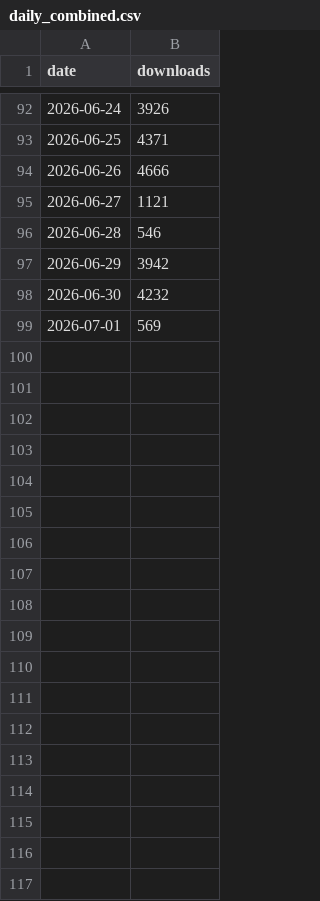
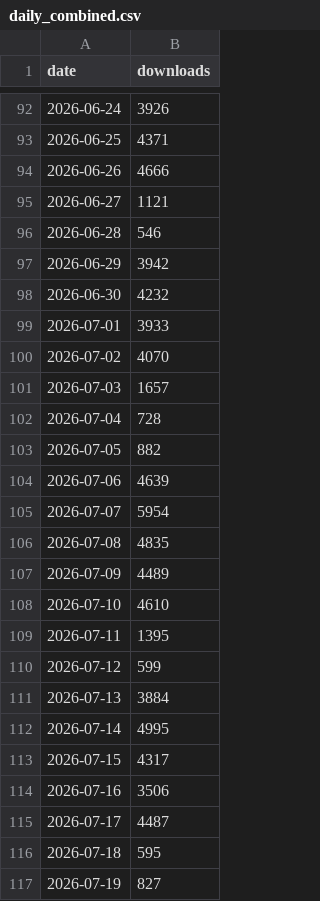
Before and after one commit to responsivedev/slatedb-stats, a CSV file: data/daily_combined.csv, drawn as a sheet; only a part is shown, gaps mark what is left out; the diff covers the shown part only.

```diff
--- a/data/daily_combined.csv
+++ b/data/daily_combined.csv
@@ -98,2 +98,20 @@ date,downloads
 2026-06-30,4232
-2026-07-01,569
+2026-07-01,3933
+2026-07-02,4070
+2026-07-03,1657
+2026-07-04,728
+2026-07-05,882
+2026-07-06,4639
+2026-07-07,5954
+2026-07-08,4835
+2026-07-09,4489
+2026-07-10,4610
+2026-07-11,1395
+2026-07-12,599
+2026-07-13,3884
+2026-07-14,4995
+2026-07-15,4317
+2026-07-16,3506
+2026-07-17,4487
+2026-07-18,595
+2026-07-19,827
```
Also changed, not shown: 13 added rows elsewhere in this file, data/slatedb_versions_monthly.csv, 7 other files.
